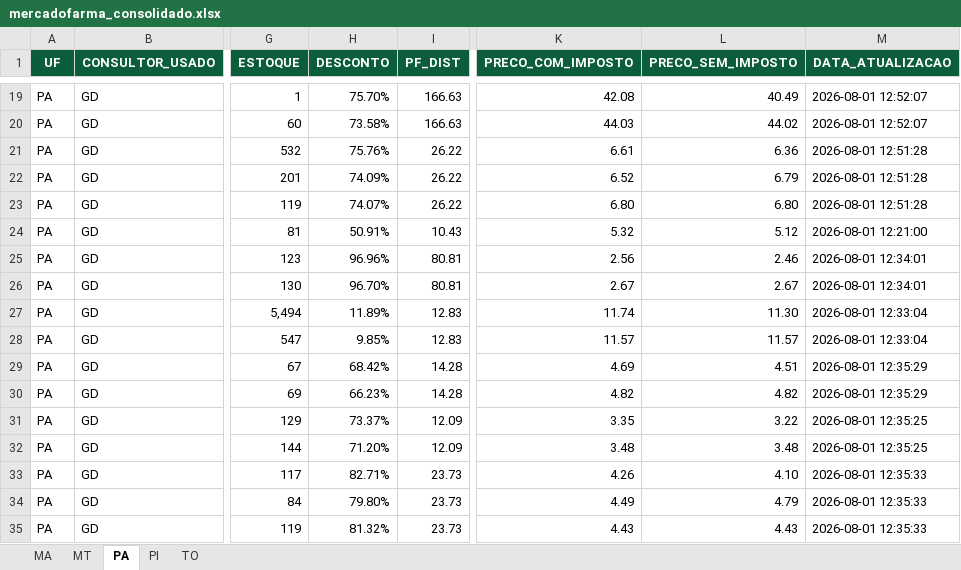
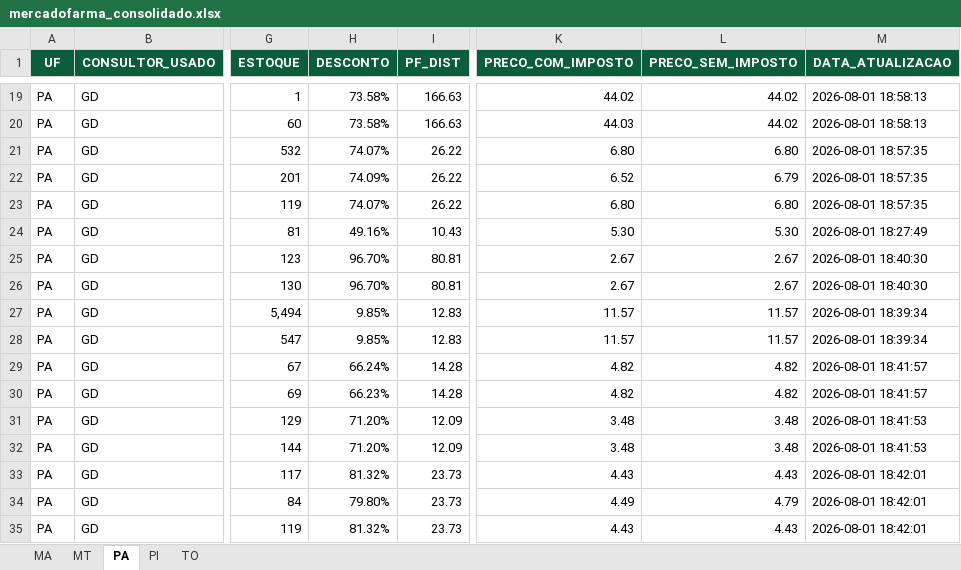
Before and after one commit to mauriciobarrosaguiar/painel-comercial-equipe-norte, an Excel workbook: data/mercadofarma/mercadofarma_consolidado.xlsx, sheet PA, drawn as a sheet; only a part is shown, gaps mark what is left out; values as stored, in another font and other column widths than the file's, no borders; the diff covers the shown part only; the diff names each change by its address in the sheet, - before the commit and + after, or states it on an @@ line.

```diff
--- a/data/mercadofarma/mercadofarma_consolidado.xlsx (sheet PA)
+++ b/data/mercadofarma/mercadofarma_consolidado.xlsx (sheet PA)
-H19 (DESCONTO): 75.70%
+H19 (DESCONTO): 73.58%
-K19 (PRECO_COM_IMPOSTO): 42.08
+K19 (PRECO_COM_IMPOSTO): 44.02
-L19 (PRECO_SEM_IMPOSTO): 40.49
+L19 (PRECO_SEM_IMPOSTO): 44.02
-M19:M20 (DATA_ATUALIZACAO): 2026-08-01 12:52:07
+M19:M20 (DATA_ATUALIZACAO): 2026-08-01 18:58:13
-H21 (DESCONTO): 75.76%
+H21 (DESCONTO): 74.07%
-K21 (PRECO_COM_IMPOSTO): 6.61
+K21 (PRECO_COM_IMPOSTO): 6.80
-L21 (PRECO_SEM_IMPOSTO): 6.36
+L21 (PRECO_SEM_IMPOSTO): 6.80
-M21:M23 (DATA_ATUALIZACAO): 2026-08-01 12:51:28
+M21:M23 (DATA_ATUALIZACAO): 2026-08-01 18:57:35
-H24 (DESCONTO): 50.91%
+H24 (DESCONTO): 49.16%
-K24 (PRECO_COM_IMPOSTO): 5.32
+K24 (PRECO_COM_IMPOSTO): 5.30
-L24 (PRECO_SEM_IMPOSTO): 5.12
+L24 (PRECO_SEM_IMPOSTO): 5.30
-M24 (DATA_ATUALIZACAO): 2026-08-01 12:21:00
+M24 (DATA_ATUALIZACAO): 2026-08-01 18:27:49
-H25 (DESCONTO): 96.96%
+H25 (DESCONTO): 96.70%
-K25 (PRECO_COM_IMPOSTO): 2.56
+K25 (PRECO_COM_IMPOSTO): 2.67
-L25 (PRECO_SEM_IMPOSTO): 2.46
+L25 (PRECO_SEM_IMPOSTO): 2.67
-M25:M26 (DATA_ATUALIZACAO): 2026-08-01 12:34:01
+M25:M26 (DATA_ATUALIZACAO): 2026-08-01 18:40:30
-H27 (DESCONTO): 11.89%
+H27 (DESCONTO): 9.85%
-K27 (PRECO_COM_IMPOSTO): 11.74
+K27 (PRECO_COM_IMPOSTO): 11.57
-L27 (PRECO_SEM_IMPOSTO): 11.30
+L27 (PRECO_SEM_IMPOSTO): 11.57
-M27:M28 (DATA_ATUALIZACAO): 2026-08-01 12:33:04
+M27:M28 (DATA_ATUALIZACAO): 2026-08-01 18:39:34
-H29 (DESCONTO): 68.42%
+H29 (DESCONTO): 66.24%
-K29 (PRECO_COM_IMPOSTO): 4.69
+K29 (PRECO_COM_IMPOSTO): 4.82
-L29 (PRECO_SEM_IMPOSTO): 4.51
+L29 (PRECO_SEM_IMPOSTO): 4.82
-M29:M30 (DATA_ATUALIZACAO): 2026-08-01 12:35:29
+M29:M30 (DATA_ATUALIZACAO): 2026-08-01 18:41:57
-H31 (DESCONTO): 73.37%
+H31 (DESCONTO): 71.20%
-K31 (PRECO_COM_IMPOSTO): 3.35
+K31 (PRECO_COM_IMPOSTO): 3.48
-L31 (PRECO_SEM_IMPOSTO): 3.22
+L31 (PRECO_SEM_IMPOSTO): 3.48
-M31:M32 (DATA_ATUALIZACAO): 2026-08-01 12:35:25
+M31:M32 (DATA_ATUALIZACAO): 2026-08-01 18:41:53
-H33 (DESCONTO): 82.71%
+H33 (DESCONTO): 81.32%
-K33 (PRECO_COM_IMPOSTO): 4.26
+K33 (PRECO_COM_IMPOSTO): 4.43
-L33 (PRECO_SEM_IMPOSTO): 4.10
+L33 (PRECO_SEM_IMPOSTO): 4.43
-M33:M35 (DATA_ATUALIZACAO): 2026-08-01 12:35:33
+M33:M35 (DATA_ATUALIZACAO): 2026-08-01 18:42:01
```
Also changed, not shown: 1765 edited cells elsewhere in this sheet, sheet MA, sheet PI, sheet TO, sheet MT, web/public/exports/mercadofarma.xlsx, 16 other files.
